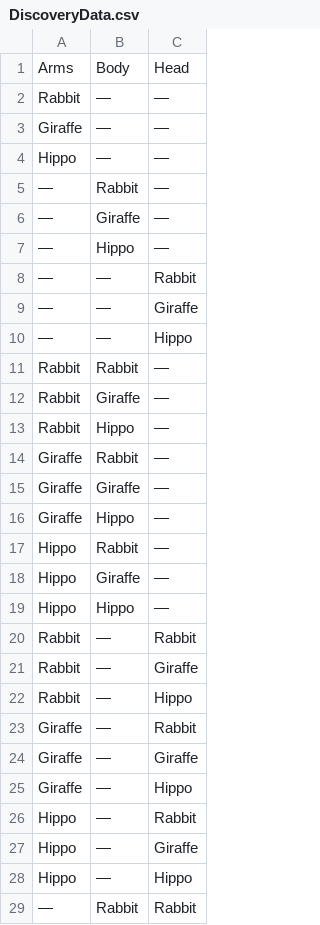
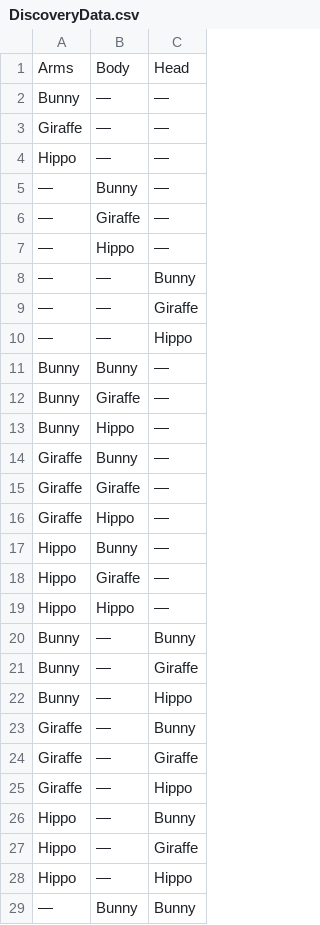
Before and after one commit to marianterinte/XooCreator.BA, a CSV file: XooCreator.BA/Data/SeedData/DiscoveryData.csv, drawn as a sheet; only a part is shown; the diff covers the shown part only.

Commit message:
Implementation of discovery.

```diff
--- a/XooCreator.BA/Data/SeedData/DiscoveryData.csv
+++ b/XooCreator.BA/Data/SeedData/DiscoveryData.csv
@@ -1,29 +1,29 @@
 Arms,Body,Head
-Rabbit,—,—
+Bunny,—,—
 Giraffe,—,—
 Hippo,—,—
-—,Rabbit,—
+—,Bunny,—
 —,Giraffe,—
 —,Hippo,—
-—,—,Rabbit
+—,—,Bunny
 —,—,Giraffe
 —,—,Hippo
-Rabbit,Rabbit,—
-Rabbit,Giraffe,—
-Rabbit,Hippo,—
-Giraffe,Rabbit,—
+Bunny,Bunny,—
+Bunny,Giraffe,—
+Bunny,Hippo,—
+Giraffe,Bunny,—
 Giraffe,Giraffe,—
 Giraffe,Hippo,—
-Hippo,Rabbit,—
+Hippo,Bunny,—
 Hippo,Giraffe,—
 Hippo,Hippo,—
-Rabbit,—,Rabbit
-Rabbit,—,Giraffe
-Rabbit,—,Hippo
-Giraffe,—,Rabbit
+Bunny,—,Bunny
+Bunny,—,Giraffe
+Bunny,—,Hippo
+Giraffe,—,Bunny
 Giraffe,—,Giraffe
 Giraffe,—,Hippo
-Hippo,—,Rabbit
+Hippo,—,Bunny
 Hippo,—,Giraffe
 Hippo,—,Hippo
-—,Rabbit,Rabbit
+—,Bunny,Bunny
```
Also changed, not shown: 5 added rows, 5 removed rows and 20 edited cells elsewhere in this file, 9 other files.
